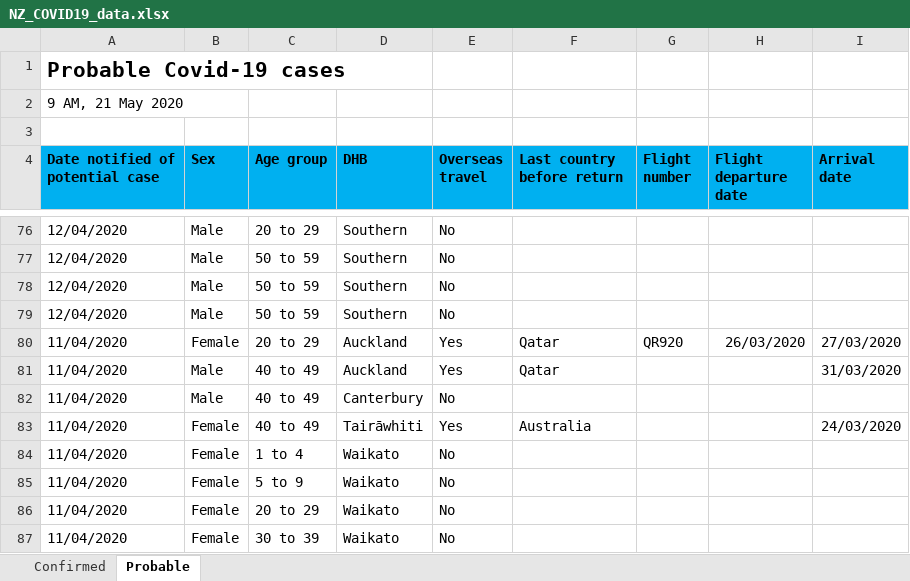
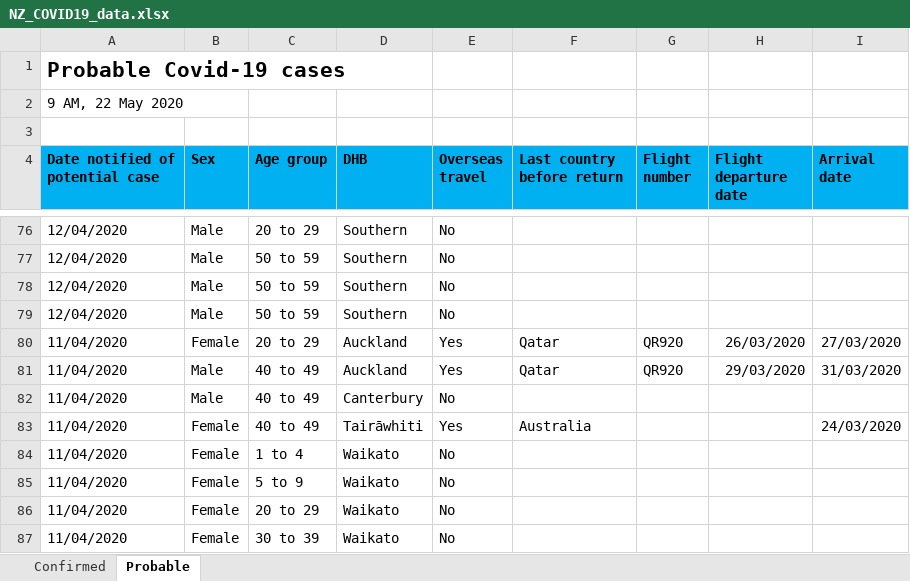
Before and after one commit to sirselim/covid_analysis, an Excel workbook: data/NZ_COVID19_data.xlsx, sheet Probable, drawn as a sheet; only a part is shown, gaps mark what is left out; values as stored, in another font and other column widths than the file's, no borders; the diff names each change by its address in the sheet, - before the commit and + after, or states it on an @@ line.

```diff
--- a/data/NZ_COVID19_data.xlsx (sheet Probable)
+++ b/data/NZ_COVID19_data.xlsx (sheet Probable)
-A2 (Date notified of potential case): 9 AM, 21 May 2020
+A2 (Date notified of potential case): 9 AM, 22 May 2020
-G81 (Flight number): (empty)
+G81 (Flight number): QR920
-H81 (Flight departure date): (empty)
+H81 (Flight departure date): 29/03/2020
```
Also changed, not shown: sheet Confirmed, 10 other files.
